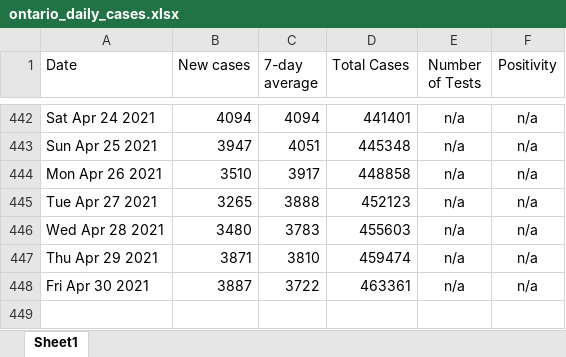
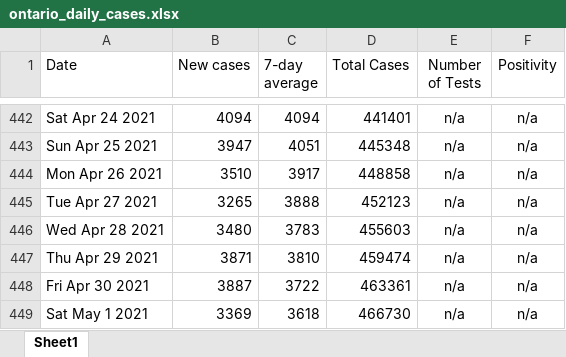
Before and after one commit to NoahCornish/ontarioCOVID-19, an Excel workbook: ontario_daily_cases.xlsx, sheet Sheet1, drawn as a sheet; only a part is shown, gaps mark what is left out; values as stored, in another font and other column widths than the file's, no borders; the diff names each change by its address in the sheet, - before the commit and + after, or states it on an @@ line.

```diff
--- a/ontario_daily_cases.xlsx (sheet Sheet1)
+++ b/ontario_daily_cases.xlsx (sheet Sheet1)
+row 449: Sat May 1 2021 | 3369 | 3618 | 466730 | n/a | n/a
```
Also changed, not shown: ontario_daily_doses.xlsx, 2 other files.
